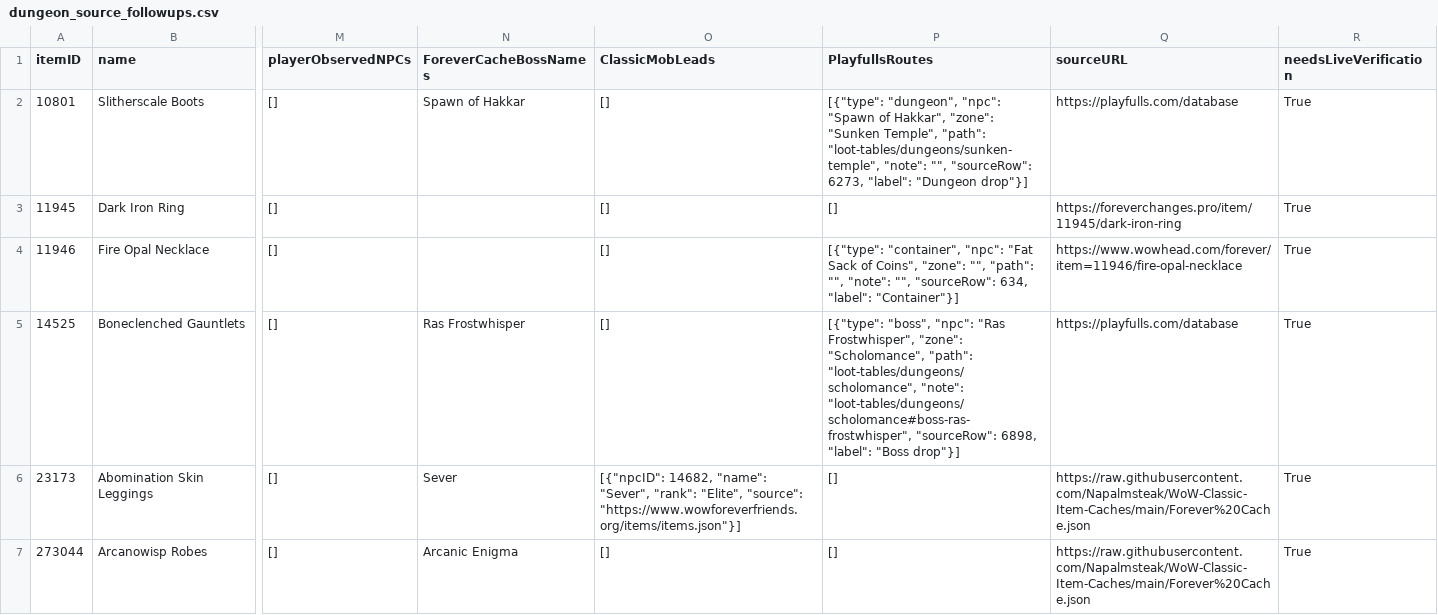
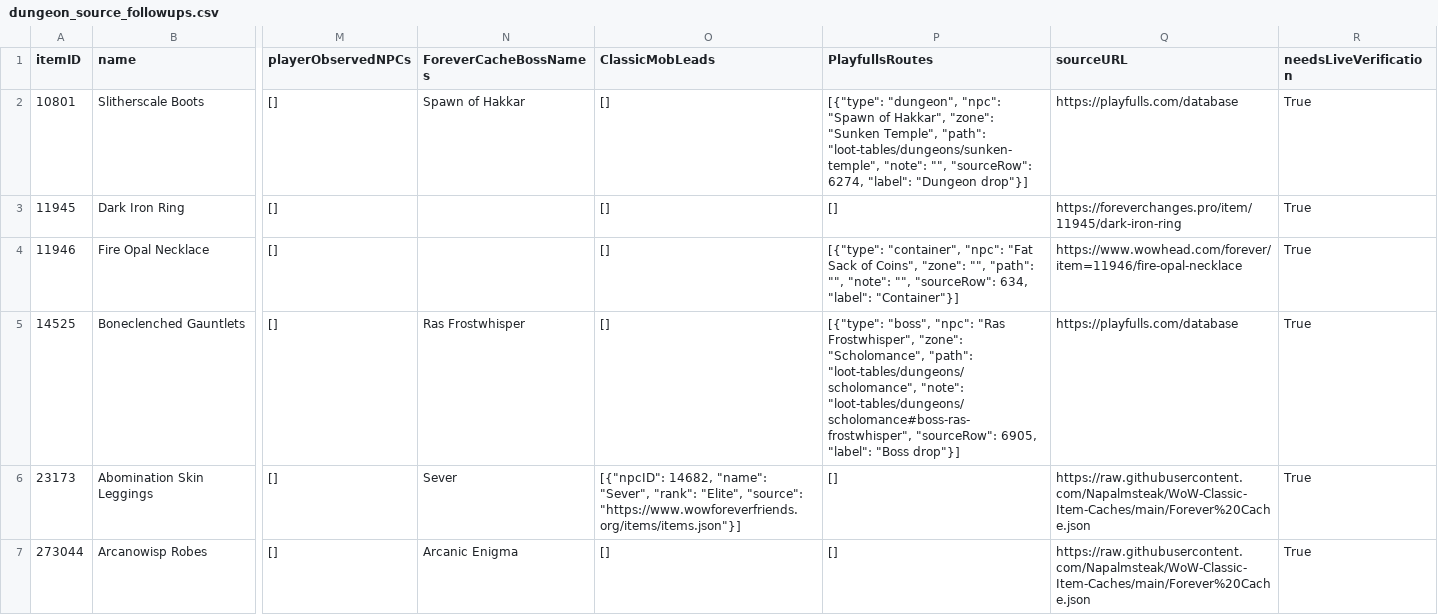
Before and after one commit to magicaddons/getgear, a CSV file: docs/source-audit-1-60/reconciliation-20261109/dungeon_source_followups.csv, drawn as a sheet; only a part is shown, gaps mark what is left out; the diff names each change by its address in the sheet, - before the commit and + after, or states it on an @@ line.

```diff
--- a/docs/source-audit-1-60/reconciliation-20261109/dungeon_source_followups.csv
+++ b/docs/source-audit-1-60/reconciliation-20261109/dungeon_source_followups.csv
-P2 (PlayfullsRoutes): …"", "sourceRow": 6273, "label": "Dungeon…
+P2 (PlayfullsRoutes): …"", "sourceRow": 6274, "label": "Dungeon…
-P5 (PlayfullsRoutes): …"loot-tables/dungeons/scholomance#boss-ras-frostwhisper", "sourceRow": 6898, "label": "Boss…
+P5 (PlayfullsRoutes): …"loot-tables/dungeons/scholomance#boss-ras-frostwhisper", "sourceRow": 6905, "label": "Boss…
```
Also changed, not shown: docs/source-audit-1-60/reconciliation-20261109/dungeon_equipment_drops.csv, docs/source-audit-1-60/reconciliation-20261109/dungeon_items_reconciled.csv, 46 other files.
